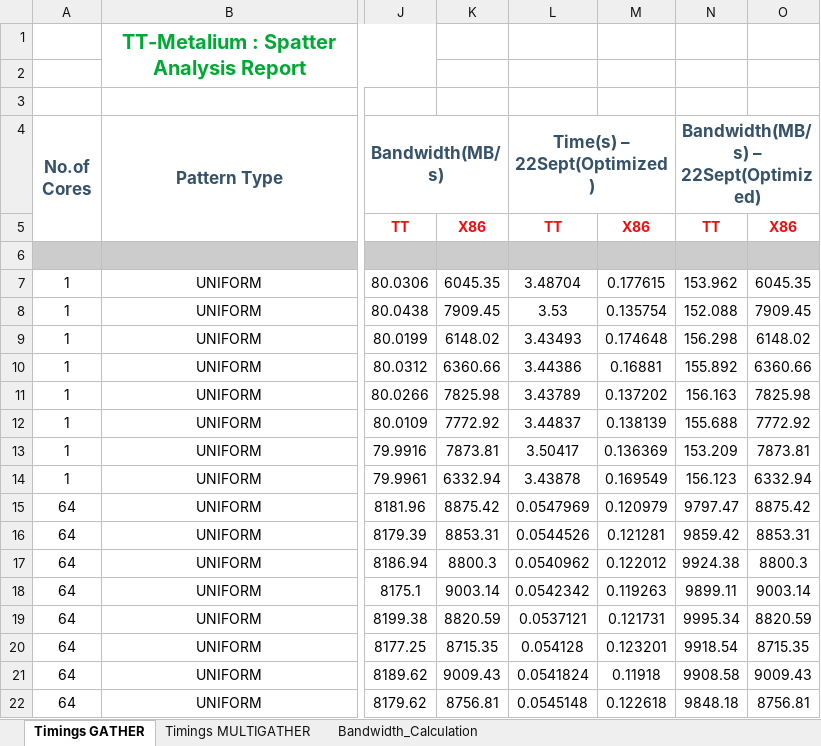
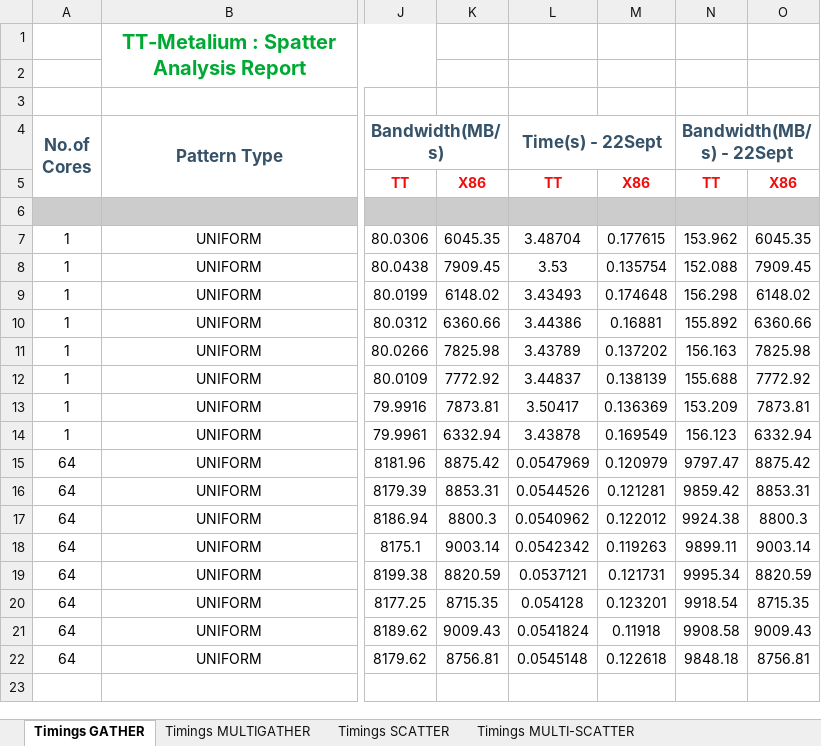
Before and after one commit to srikanthcalligo/spatter, an Excel workbook: Test_Reports/TT_SAR.xlsx, sheet Timings GATHER, drawn as a sheet; only a part is shown, gaps mark what is left out; values as stored, in another font and other column widths than the file's, no borders; the diff names each change by its address in the sheet, - before the commit and + after, or states it on an @@ line.

Commit message:
Add files via upload
Uploaded scatter and multiscatter test reports

```diff
--- a/Test_Reports/TT_SAR.xlsx (sheet Timings GATHER)
+++ b/Test_Reports/TT_SAR.xlsx (sheet Timings GATHER)
+sheet tab: Timings SCATTER
+sheet tab: Timings MULTI-SCATTER
-L4: Time(s) – 22Sept(Optimized)
+L4: Time(s) - 22Sept
-N4: Bandwidth(MB/s) – 22Sept(Optimized)
+N4: Bandwidth(MB/s) - 22Sept
```
Also changed, not shown: sheet Timings MULTIGATHER.
